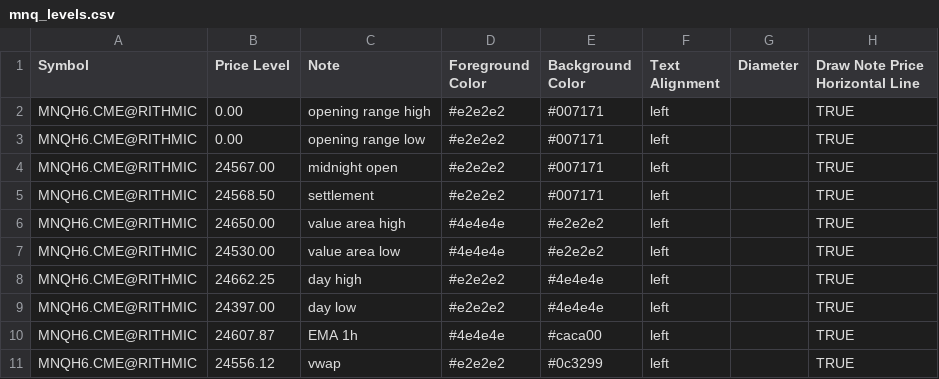
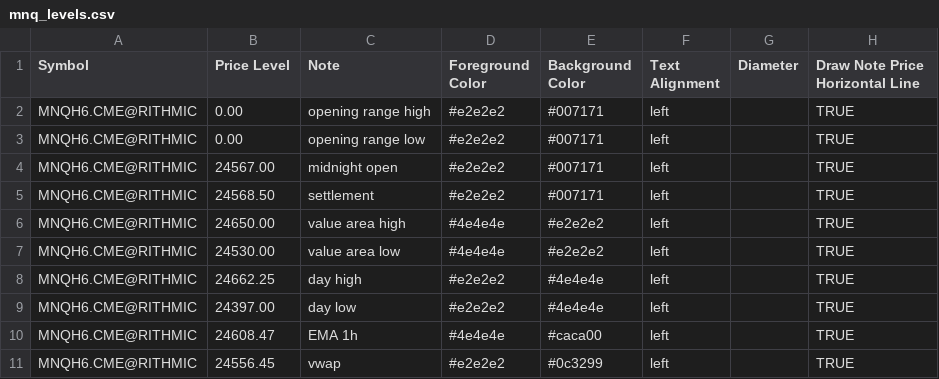
Before and after one commit to chschmelzer/bookmap-levels, a CSV file: mnq_levels.csv, drawn as a sheet.

Commit message:
Auto update levels 2026-03-13 12:52:12

```diff
--- a/mnq_levels.csv
+++ b/mnq_levels.csv
@@ -9,3 +9,3 @@ MNQH6.CME@RITHMIC,24662.25,day high,#e2e2e2,#4e4e4e,left,,TRUE
 MNQH6.CME@RITHMIC,24397.00,day low,#e2e2e2,#4e4e4e,left,,TRUE
-MNQH6.CME@RITHMIC,24607.87,EMA 1h,#4e4e4e,#caca00,left,,TRUE
-MNQH6.CME@RITHMIC,24556.12,vwap,#e2e2e2,#0c3299,left,,TRUE
+MNQH6.CME@RITHMIC,24608.47,EMA 1h,#4e4e4e,#caca00,left,,TRUE
+MNQH6.CME@RITHMIC,24556.45,vwap,#e2e2e2,#0c3299,left,,TRUE
```
Also changed, not shown: nq_levels.csv.
